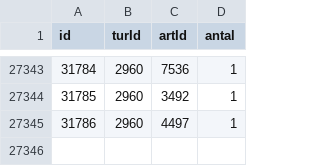
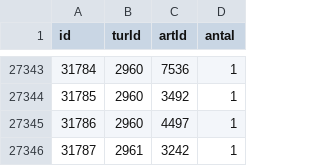
Before and after one commit to carapace-tech/nhsfugle, a CSV file: tblObservation.csv, drawn as a sheet; only a part is shown, gaps mark what is left out; the diff names each change by its address in the sheet, - before the commit and + after, or states it on an @@ line.

```diff
--- a/tblObservation.csv
+++ b/tblObservation.csv
+row 27346: 31787 | 2961 | 3242 | 1
```
Also changed, not shown: tblTur.csv.
